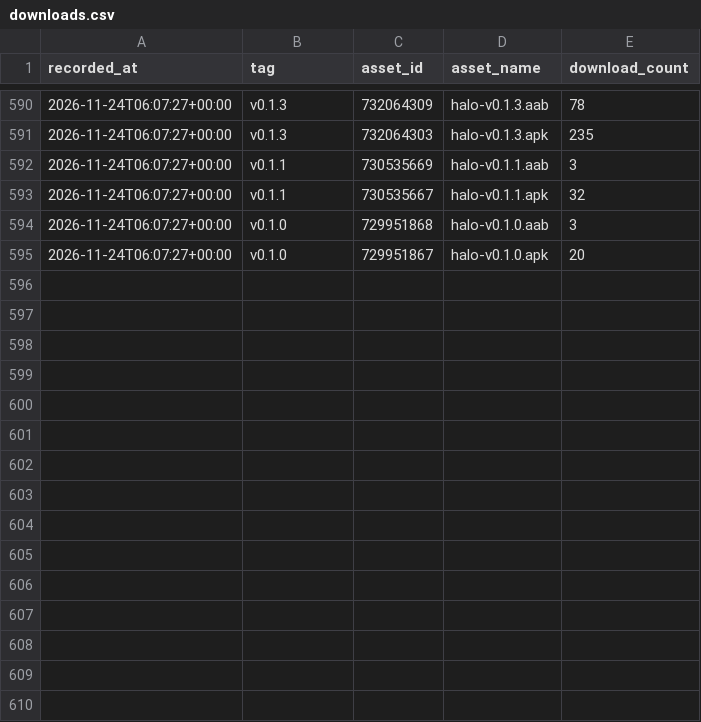
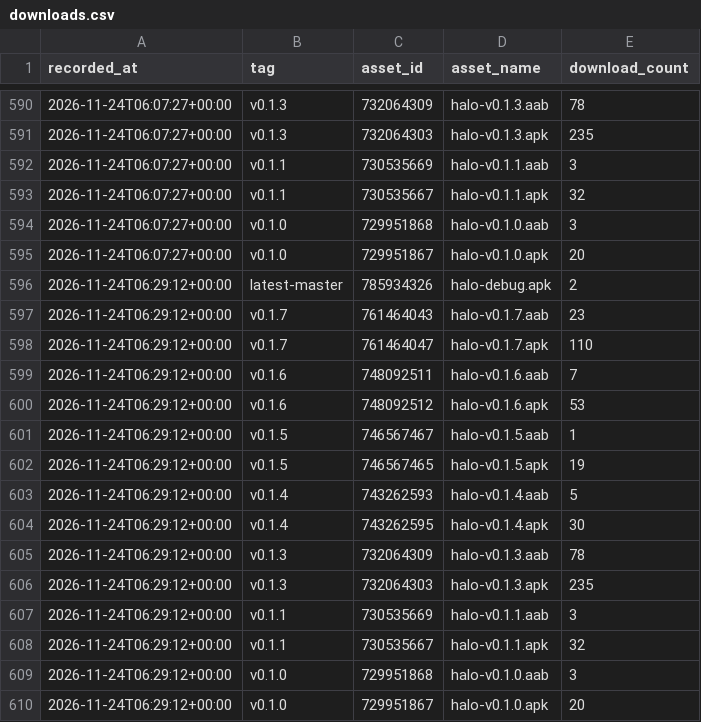
Before and after one commit to yogeshpaliyal/Halo, a CSV file: downloads.csv, drawn as a sheet; only a part is shown, gaps mark what is left out; the diff names each change by its address in the sheet, - before the commit and + after, or states it on an @@ line.

```diff
--- a/downloads.csv
+++ b/downloads.csv
+row 596: 2026-11-24T06:29:12+00:00 | latest-master | 785934326 | halo-debug.apk | 2
+row 597: 2026-11-24T06:29:12+00:00 | v0.1.7 | 761464043 | halo-v0.1.7.aab | 23
+row 598: 2026-11-24T06:29:12+00:00 | v0.1.7 | 761464047 | halo-v0.1.7.apk | 110
+row 599: 2026-11-24T06:29:12+00:00 | v0.1.6 | 748092511 | halo-v0.1.6.aab | 7
+row 600: 2026-11-24T06:29:12+00:00 | v0.1.6 | 748092512 | halo-v0.1.6.apk | 53
+row 601: 2026-11-24T06:29:12+00:00 | v0.1.5 | 746567467 | halo-v0.1.5.aab | 1
+row 602: 2026-11-24T06:29:12+00:00 | v0.1.5 | 746567465 | halo-v0.1.5.apk | 19
+row 603: 2026-11-24T06:29:12+00:00 | v0.1.4 | 743262593 | halo-v0.1.4.aab | 5
+row 604: 2026-11-24T06:29:12+00:00 | v0.1.4 | 743262595 | halo-v0.1.4.apk | 30
+row 605: 2026-11-24T06:29:12+00:00 | v0.1.3 | 732064309 | halo-v0.1.3.aab | 78
+row 606: 2026-11-24T06:29:12+00:00 | v0.1.3 | 732064303 | halo-v0.1.3.apk | 235
+row 607: 2026-11-24T06:29:12+00:00 | v0.1.1 | 730535669 | halo-v0.1.1.aab | 3
+row 608: 2026-11-24T06:29:12+00:00 | v0.1.1 | 730535667 | halo-v0.1.1.apk | 32
+row 609: 2026-11-24T06:29:12+00:00 | v0.1.0 | 729951868 | halo-v0.1.0.aab | 3
+row 610: 2026-11-24T06:29:12+00:00 | v0.1.0 | 729951867 | halo-v0.1.0.apk | 20
```
Also changed, not shown: 1 other file.
